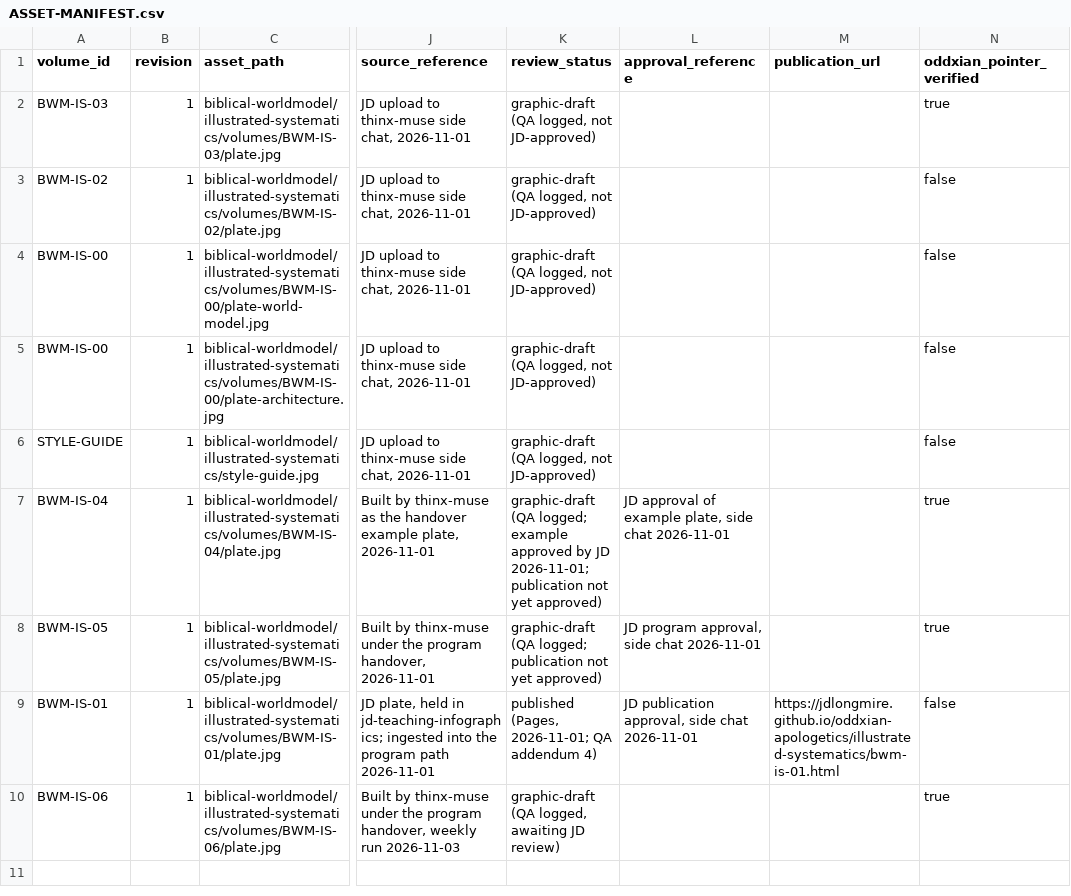
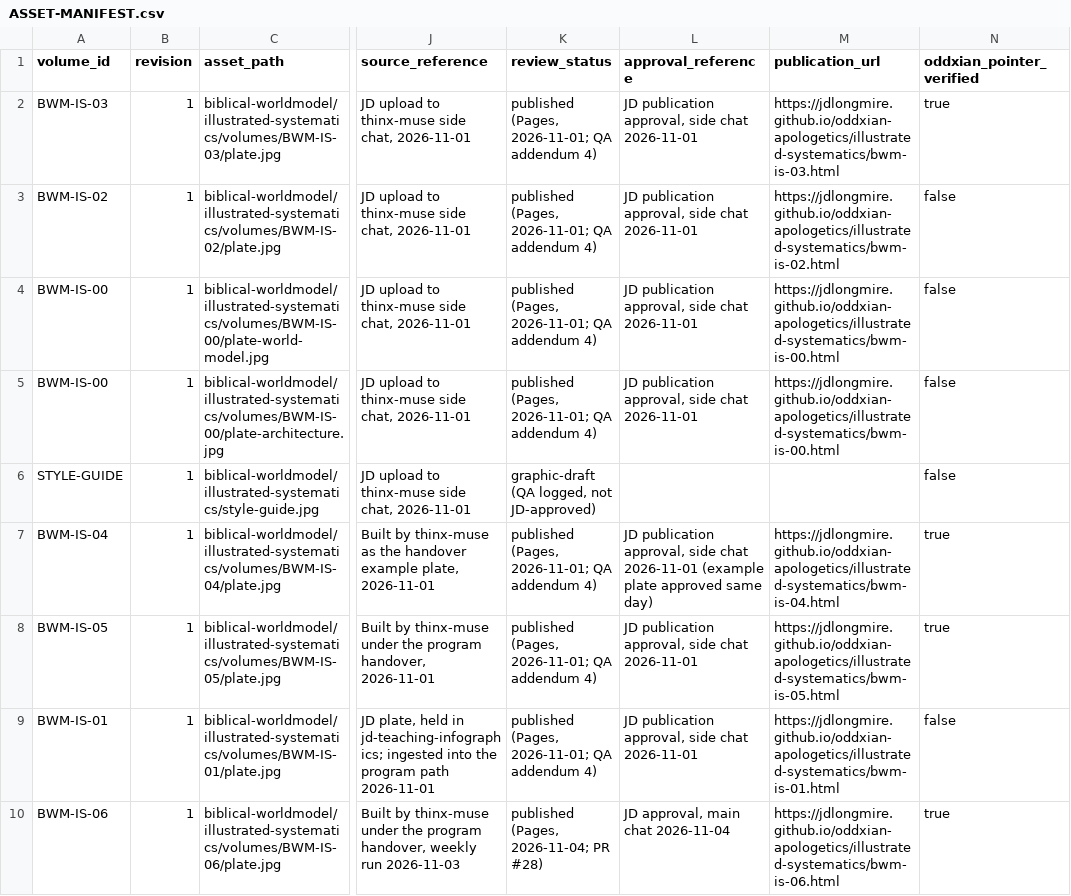
Before and after one commit to jdlongmire/oddxian-apologetics, a CSV file: biblical-worldmodel/illustrated-systematics/ASSET-MANIFEST.csv, drawn as a sheet; only a part is shown, gaps mark what is left out; the diff names each change by its address in the sheet, - before the commit and + after, or states it on an @@ line.

Commit message:
Reconcile Illustrated Systematics index and manifest to the published state
On JD direction (side chat, 2026-11-06). SERIES-INDEX and ASSET-MANIFEST now record BWM-IS-00, IS-02, IS-03, IS-04, and IS-05 as published to the Pages site on 2026-11-01 (QA-LOG addendum 4), and BWM-IS-06 as published on 2026-11-04 (PR #28), with JD approval references and live Pages URLs in the manifest. QA-LOG addendum 6 records the correction. Records only; no plate, page, or doctrine changes.

Human-Curated, AI-Enabled (HCAE)

```diff
--- a/biblical-worldmodel/illustrated-systematics/ASSET-MANIFEST.csv
+++ b/biblical-worldmodel/illustrated-systematics/ASSET-MANIFEST.csv
-K2:K5 (review_status): graphic-draft (QA logged, not JD-approved)
+K2:K5 (review_status): published (Pages, 2026-11-01; QA addendum 4)
-L2:L5 (approval_reference): (empty)
+L2:L5 (approval_reference): JD publication approval, side chat 2026-11-01
-M2 (publication_url): (empty)
+M2 (publication_url): https://jdlongmire.github.io/oddxian-apologetics/illustrated-systematics/bwm-is-03.html
-M3 (publication_url): (empty)
+M3 (publication_url): https://jdlongmire.github.io/oddxian-apologetics/illustrated-systematics/bwm-is-02.html
-M4:M5 (publication_url): (empty)
+M4:M5 (publication_url): https://jdlongmire.github.io/oddxian-apologetics/illustrated-systematics/bwm-is-00.html
-K7 (review_status): graphic-draft (QA logged; example approved by JD 2026-11-01; publication not yet approved)
+K7 (review_status): published (Pages, 2026-11-01; QA addendum 4)
-L7 (approval_reference): JD approval of example plate, side chat 2026-11-01
+L7 (approval_reference): JD publication approval, side chat 2026-11-01 (example plate approved same day)
-M7 (publication_url): (empty)
+M7 (publication_url): https://jdlongmire.github.io/oddxian-apologetics/illustrated-systematics/bwm-is-04.html
-K8 (review_status): graphic-draft (QA logged; publication not yet approved)
+K8 (review_status): published (Pages, 2026-11-01; QA addendum 4)
-L8 (approval_reference): JD program approval, side chat 2026-11-01
+L8 (approval_reference): JD publication approval, side chat 2026-11-01
-M8 (publication_url): (empty)
+M8 (publication_url): https://jdlongmire.github.io/oddxian-apologetics/illustrated-systematics/bwm-is-05.html
-K10 (review_status): graphic-draft (QA logged, awaiting JD review)
+K10 (review_status): published (Pages, 2026-11-04; PR #28)
-L10 (approval_reference): (empty)
+L10 (approval_reference): JD approval, main chat 2026-11-04
-M10 (publication_url): (empty)
+M10 (publication_url): https://jdlongmire.github.io/oddxian-apologetics/illustrated-systematics/bwm-is-06.html
```
Also changed, not shown: 2 other files.
